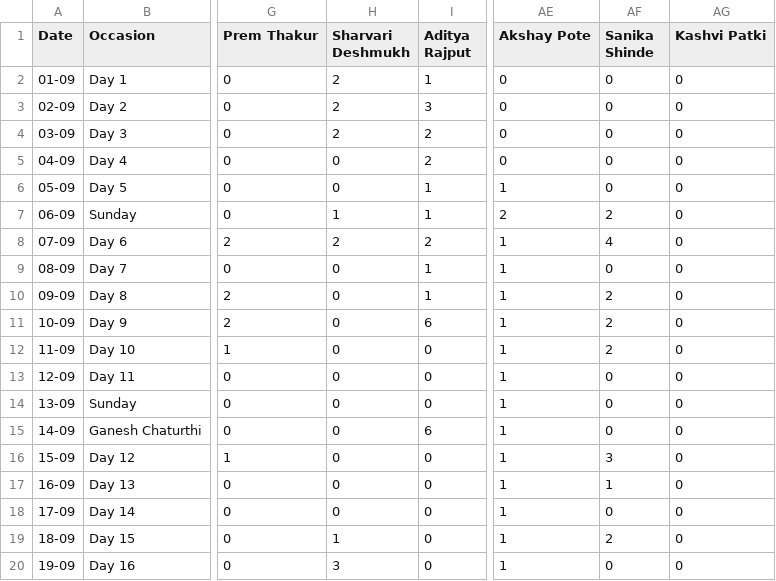
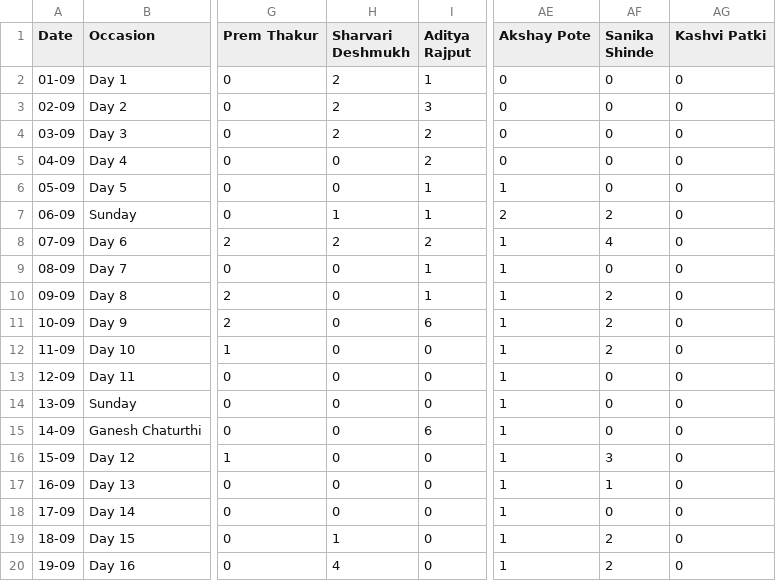
Before and after one commit to SanishDalvi/MLSC-Tier1-DSA-Tracker, a CSV file: daily_history.csv, drawn as a sheet; only a part is shown, gaps mark what is left out; the diff names each change by its address in the sheet, - before the commit and + after, or states it on an @@ line.

```diff
--- a/daily_history.csv
+++ b/daily_history.csv
-H20 (Sharvari Deshmukh): 3
+H20 (Sharvari Deshmukh): 4
-AF20 (Sanika Shinde): 0
+AF20 (Sanika Shinde): 2
```
Also changed, not shown: 1 other file.
